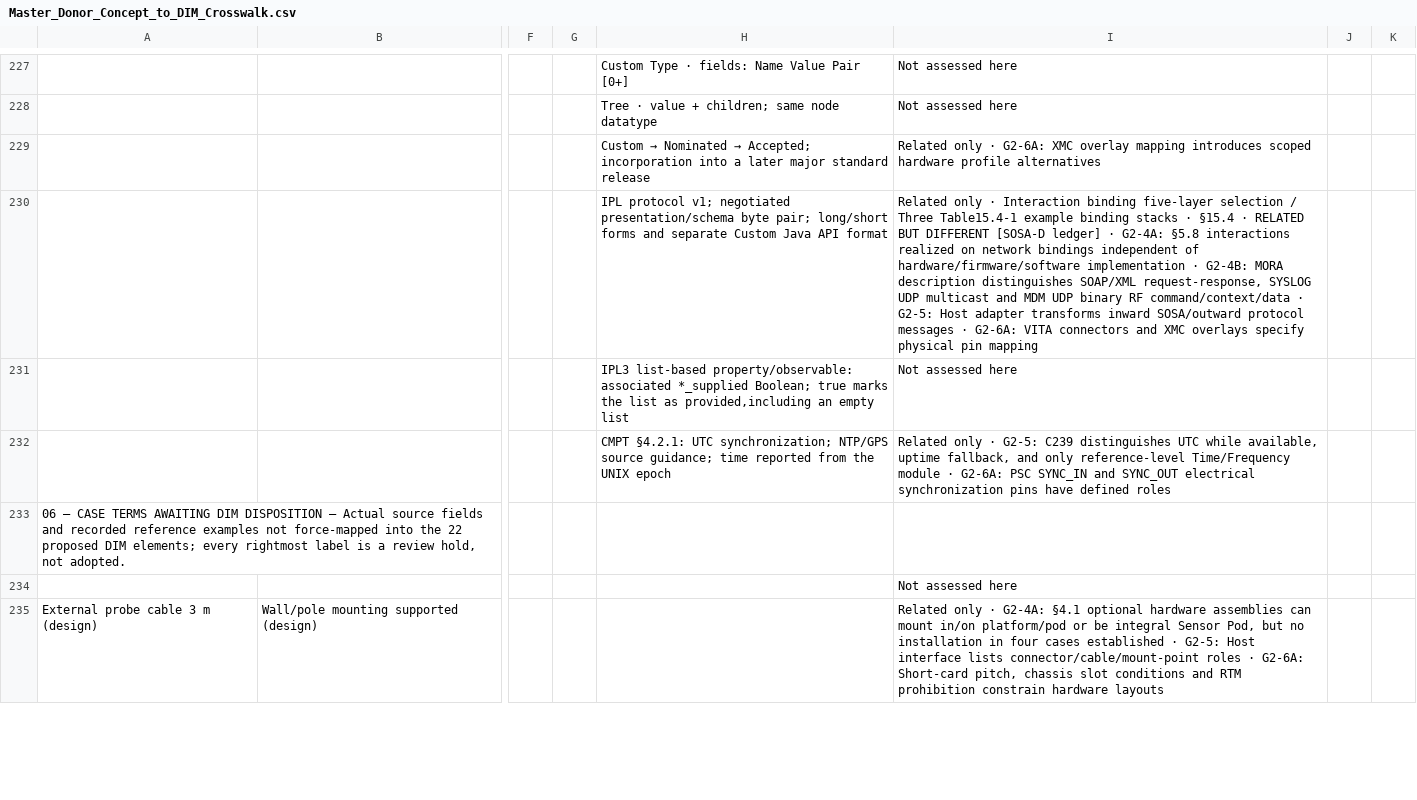
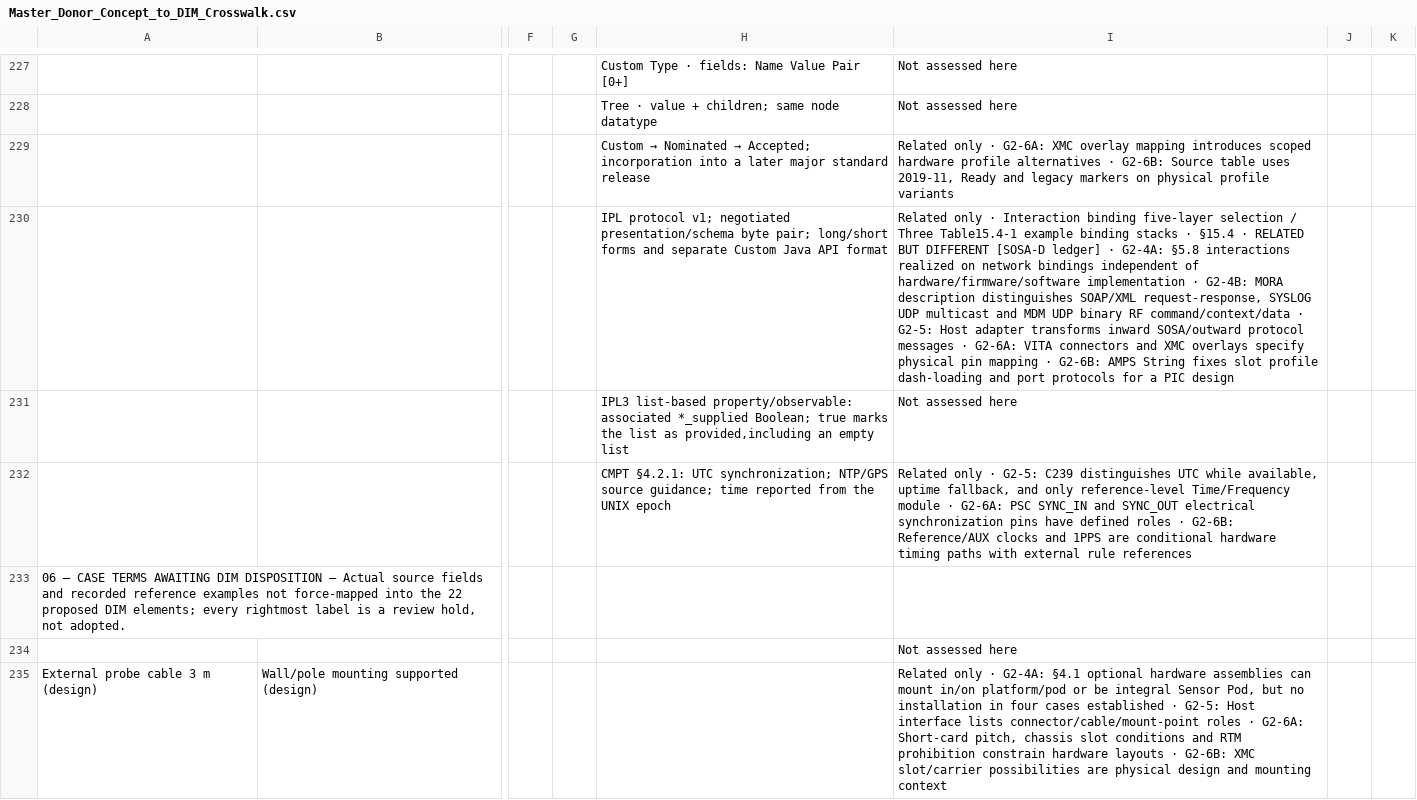
Before and after one commit to OS4CSAPI/glaux-client, a CSV file: Docs/Research/DIM_Profile_V2/Donor_DIM_Crosswalk/Master_Donor_Concept_to_DIM_Crosswalk.csv, drawn as a sheet; only a part is shown, gaps mark what is left out; the diff covers the shown part only; the diff names each change by its address in the sheet, - before the commit and + after, or states it on an @@ line.

Commit message:
research(dim-v2): synchronize G2-6B master mirror Master_Donor_Concept_to_DIM_Crosswalk.csv

```diff
--- a/Docs/Research/DIM_Profile_V2/Donor_DIM_Crosswalk/Master_Donor_Concept_to_DIM_Crosswalk.csv
+++ b/Docs/Research/DIM_Profile_V2/Donor_DIM_Crosswalk/Master_Donor_Concept_to_DIM_Crosswalk.csv
-I229: …profile alternatives
+I229: …profile alternatives · G2-6B: Source table uses 2019-11, Ready and legacy markers on physical profile variants
-I230: …pin mapping
+I230: …pin mapping · G2-6B: AMPS String fixes slot profile dash-loading and port protocols for a PIC design
-I232: …defined roles
+I232: …defined roles · G2-6B: Reference/AUX clocks and 1PPS are conditional hardware timing paths with external rule references
-I235: …hardware layouts
+I235: …hardware layouts · G2-6B: XMC slot/carrier possibilities are physical design and mounting context
```
Also changed, not shown: 22 edited cells elsewhere in this file.
